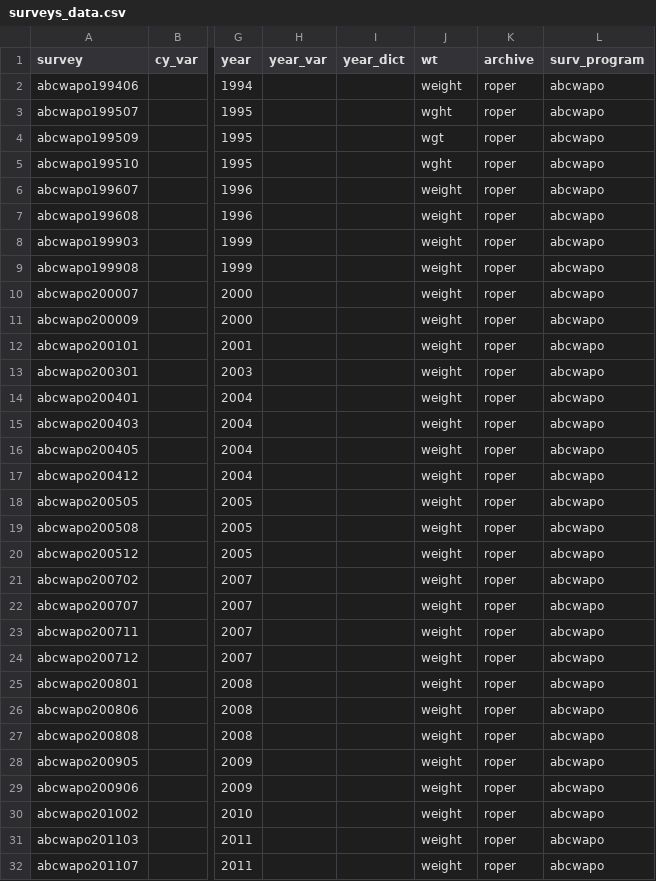
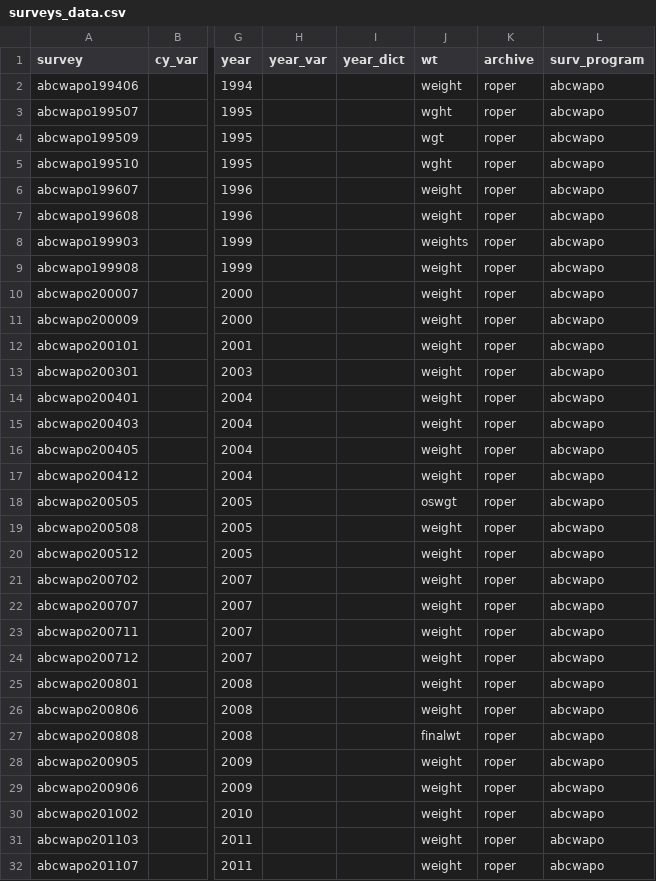
Before and after one commit to fsolt/DCPO, a CSV file: data/surveys_data.csv, drawn as a sheet; only a part is shown, gaps mark what is left out; the diff names each change by its address in the sheet, - before the commit and + after, or states it on an @@ line.

```diff
--- a/data/surveys_data.csv
+++ b/data/surveys_data.csv
-J8 (wt): weight
+J8 (wt): weights
-J18 (wt): weight
+J18 (wt): oswgt
-J27 (wt): weight
+J27 (wt): finalwt
```
Also changed, not shown: 1 other file.
